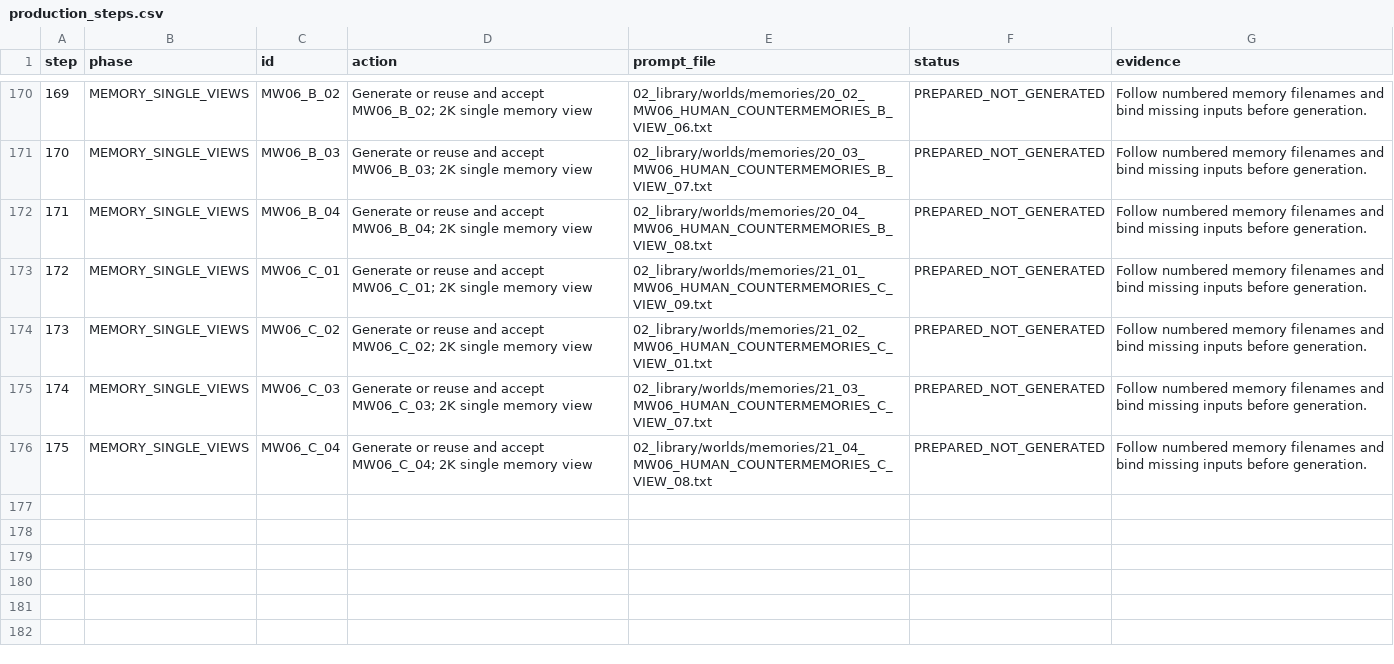
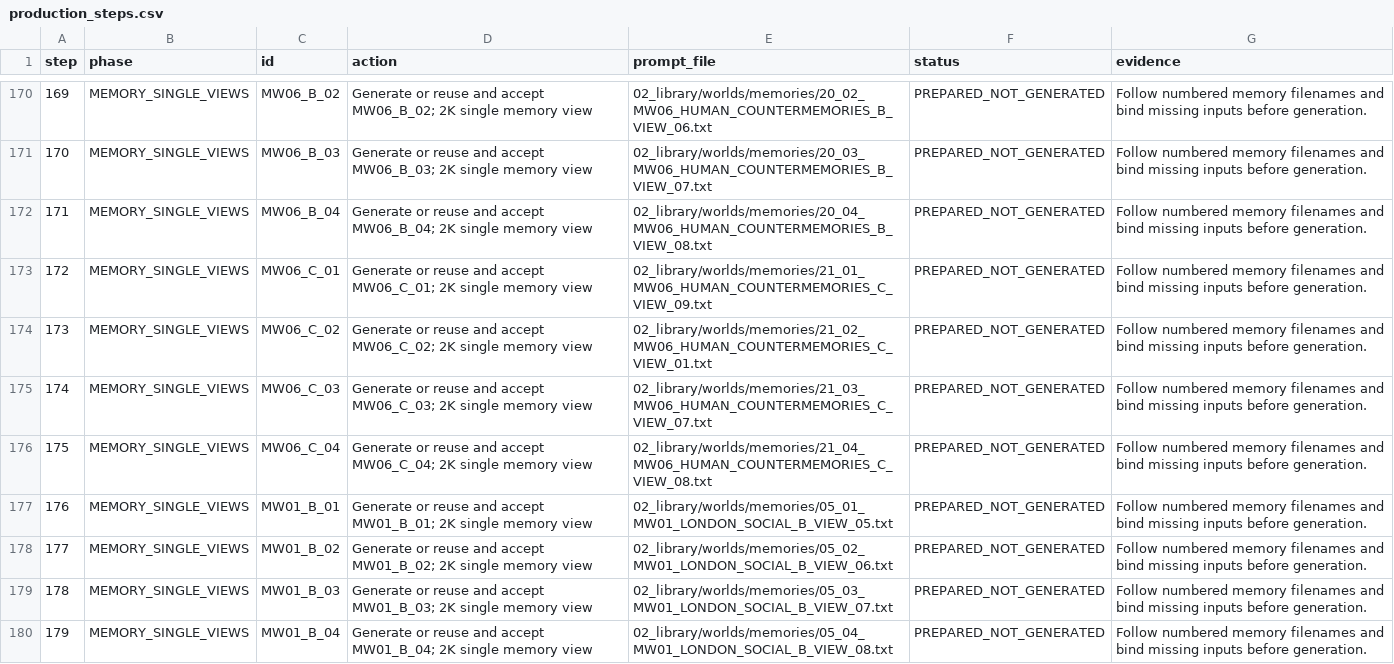
Before and after one commit to fssrepository/myscoutee-backend, a CSV file: guides/story/london/cinema_studio_steps/04_tracking/production_steps.csv, drawn as a sheet; only a part is shown, gaps mark what is left out; the diff names each change by its address in the sheet, - before the commit and + after, or states it on an @@ line.

```diff
--- a/guides/story/london/cinema_studio_steps/04_tracking/production_steps.csv
+++ b/guides/story/london/cinema_studio_steps/04_tracking/production_steps.csv
+row 177: 176 | MEMORY_SINGLE_VIEWS | MW01_B_01 | Generate or reuse and accept MW01_B_01; 2K single memory view | 02_library/worlds/memories/05_01_MW01_LONDON_SOCIAL_B_VIEW_05.txt | PREPARED_NOT_GENERATED | Follow numbered memory filenames and bind missing inputs before generation.
+row 178: 177 | MEMORY_SINGLE_VIEWS | MW01_B_02 | Generate or reuse and accept MW01_B_02; 2K single memory view | 02_library/worlds/memories/05_02_MW01_LONDON_SOCIAL_B_VIEW_06.txt | PREPARED_NOT_GENERATED | Follow numbered memory filenames and bind missing inputs before generation.
+row 179: 178 | MEMORY_SINGLE_VIEWS | MW01_B_03 | Generate or reuse and accept MW01_B_03; 2K single memory view | 02_library/worlds/memories/05_03_MW01_LONDON_SOCIAL_B_VIEW_07.txt | PREPARED_NOT_GENERATED | Follow numbered memory filenames and bind missing inputs before generation.
+row 180: 179 | MEMORY_SINGLE_VIEWS | MW01_B_04 | Generate or reuse and accept MW01_B_04; 2K single memory view | 02_library/worlds/memories/05_04_MW01_LONDON_SOCIAL_B_VIEW_08.txt | PREPARED_NOT_GENERATED | Follow numbered memory filenames and bind missing inputs before generation.
```
Also changed, not shown: guides/story/london/cinema_studio_steps/00_project/elements/index/FULL_PROJECT_PROMPT_MAP.csv, guides/story/london/cinema_studio_steps/04_tracking/IMAGE_GENERATION_ESTIMATE.csv, 23 other files.
